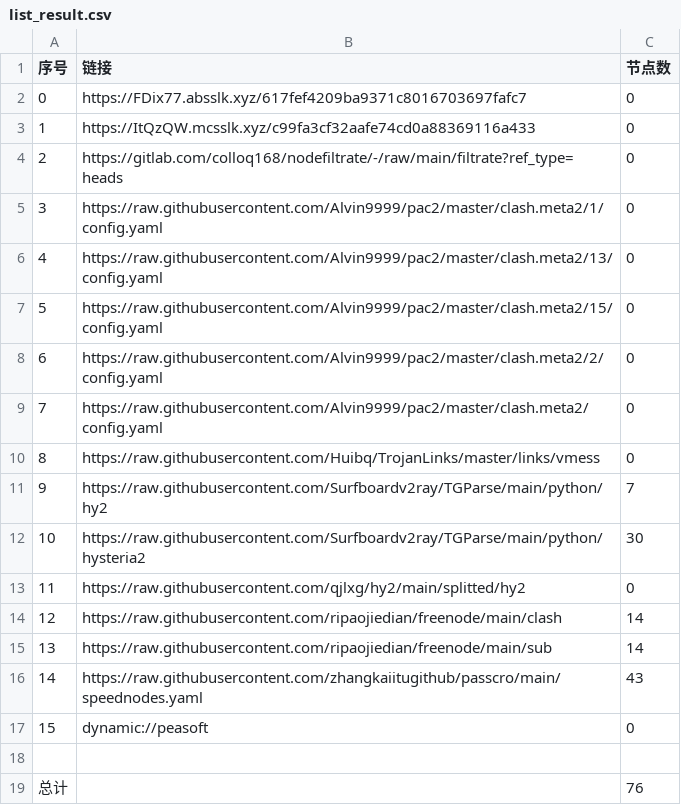
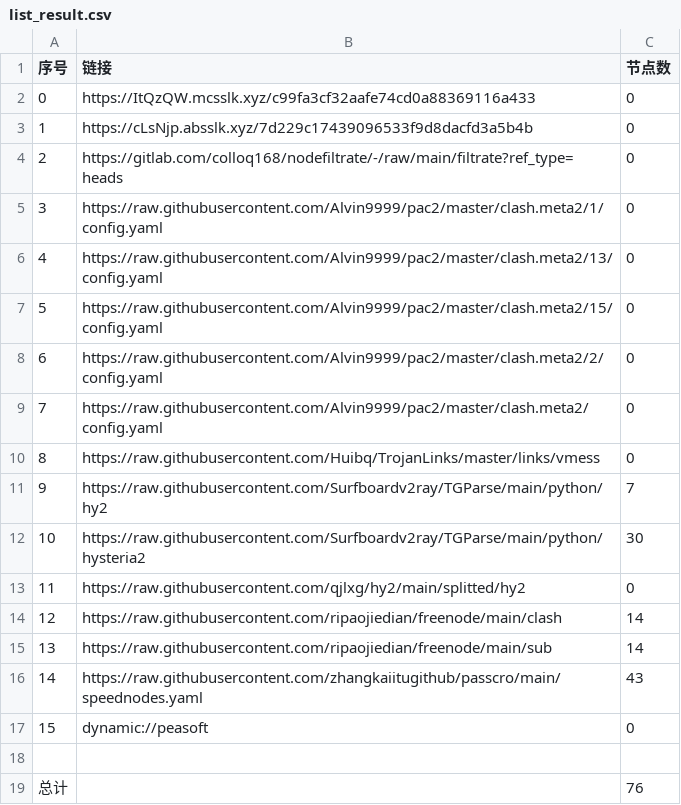
Before and after one commit to nowts71/NoMoreWalls, a CSV file: list_result.csv, drawn as a sheet.

```diff
--- a/list_result.csv
+++ b/list_result.csv
@@ -1,4 +1,4 @@
 序号,链接,节点数
-0,https://FDix77.absslk.xyz/617fef4209ba9371c8016703697fafc7,0
-1,https://ItQzQW.mcsslk.xyz/c99fa3cf32aafe74cd0a88369116a433,0
+0,https://ItQzQW.mcsslk.xyz/c99fa3cf32aafe74cd0a88369116a433,0
+1,https://cLsNjp.absslk.xyz/7d229c17439096533f9d8dacfd3a5b4b,0
 2,https://gitlab.com/colloq168/nodefiltrate/-/raw/main/filtrate?ref_type=heads,0
```
Also changed, not shown: 3 other files.
